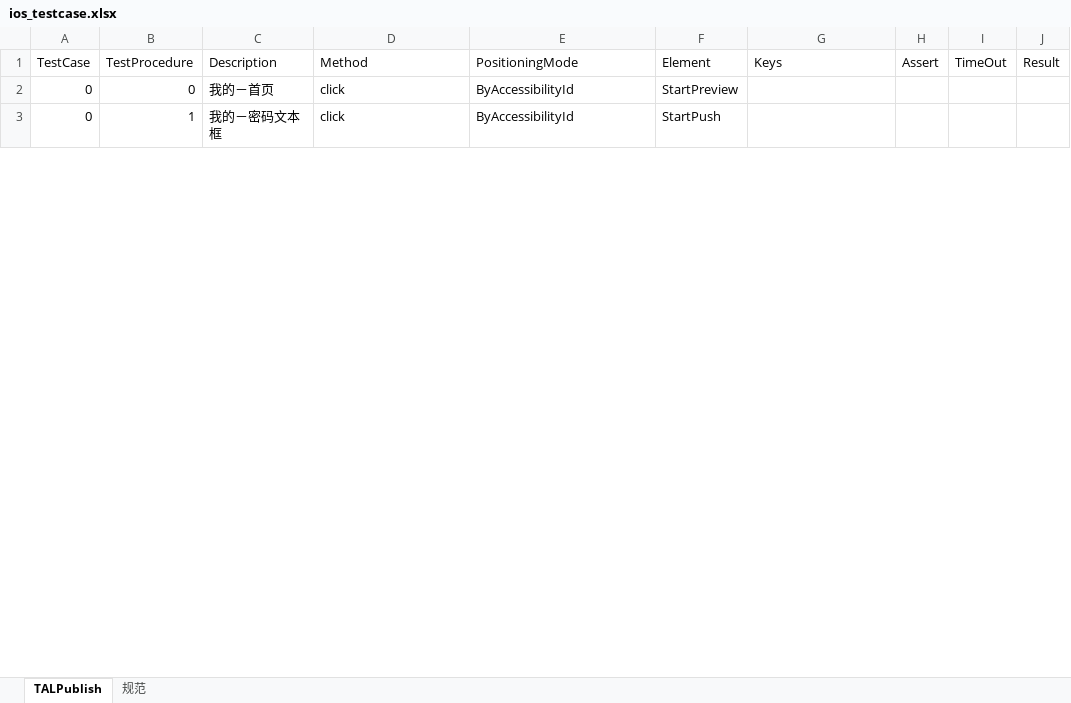
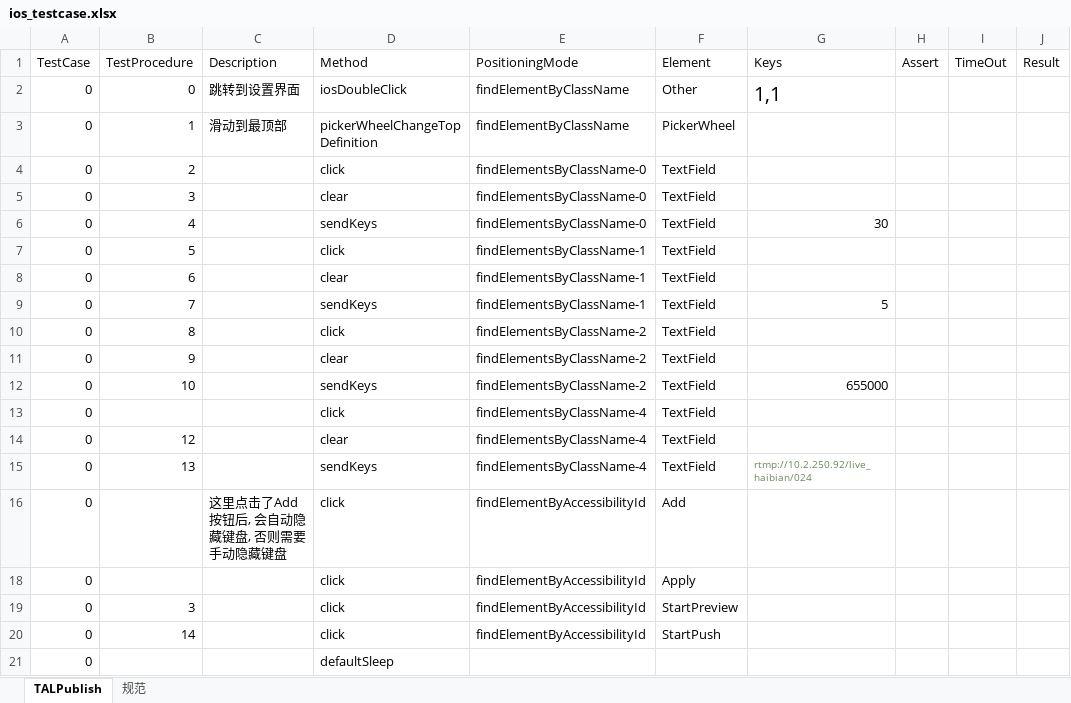
Before and after one commit to RainYang0925/MagaofeiAppium, an Excel workbook: ios_testcase.xlsx, sheet TALPublish, drawn as a sheet; only a part is shown; values as stored, in another font and other column widths than the file's, no borders; addresses are those after the commit; the diff covers the shown part only; the diff names each change by its address in the sheet, - before the commit and + after, or states it on an @@ line.

Commit message:
Rename name and Add README.md

```diff
--- a/ios_testcase.xlsx (sheet TALPublish)
+++ b/ios_testcase.xlsx (sheet TALPublish)
+row 2: 0 | 0 | 跳转到设置界面 | iosDoubleClick | findElementByClassName | Other | 1,1
+row 3: 0 | 1 | 滑动到最顶部 | pickerWheelChangeTopDefinition | findElementByClassName | PickerWheel
+row 4: 0 | 2 |  | click | findElementsByClassName-0 | TextField
+row 5: 0 | 3 |  | clear | findElementsByClassName-0 | TextField
+row 6: 0 | 4 |  | sendKeys | findElementsByClassName-0 | TextField | 30
+row 7: 0 | 5 |  | click | findElementsByClassName-1 | TextField
+row 8: 0 | 6 |  | clear | findElementsByClassName-1 | TextField
+row 9: 0 | 7 |  | sendKeys | findElementsByClassName-1 | TextField | 5
+row 10: 0 | 8 |  | click | findElementsByClassName-2 | TextField
+row 11: 0 | 9 |  | clear | findElementsByClassName-2 | TextField
+row 12: 0 | 10 |  | sendKeys | findElementsByClassName-2 | TextField | 655000
+row 13: 0 |  |  | click | findElementsByClassName-4 | TextField
+row 14: 0 | 12 |  | clear | findElementsByClassName-4 | TextField
+row 15: 0 | 13 |  | sendKeys | findElementsByClassName-4 | TextField | rtmp://10.2.250.92/live_haibian/024
+row 16: 0 |  | 这里点击了Add按钮后, 会自动隐藏键盘, 否则需要手动隐藏键盘 | click | findElementByAccessibilityId | Add
+row 18: 0 |  |  | click | findElementByAccessibilityId | Apply
-B19 (TestProcedure): 0
+B19 (TestProcedure): 3
-C19 (Description): 我的－首页
+C19 (Description): (empty)
-E19:E20 (PositioningMode): ByAccessibilityId
+E19:E20 (PositioningMode): findElementByAccessibilityId
-B20 (TestProcedure): 1
+B20 (TestProcedure): 14
-C20 (Description): 我的－密码文本框
+C20 (Description): (empty)
+row 21: 0 |  |  | defaultSleep
```
Also changed, not shown: 54 added rows, 19 removed rows and 21 edited cells elsewhere in this sheet, hidden cells, 9 other files.
